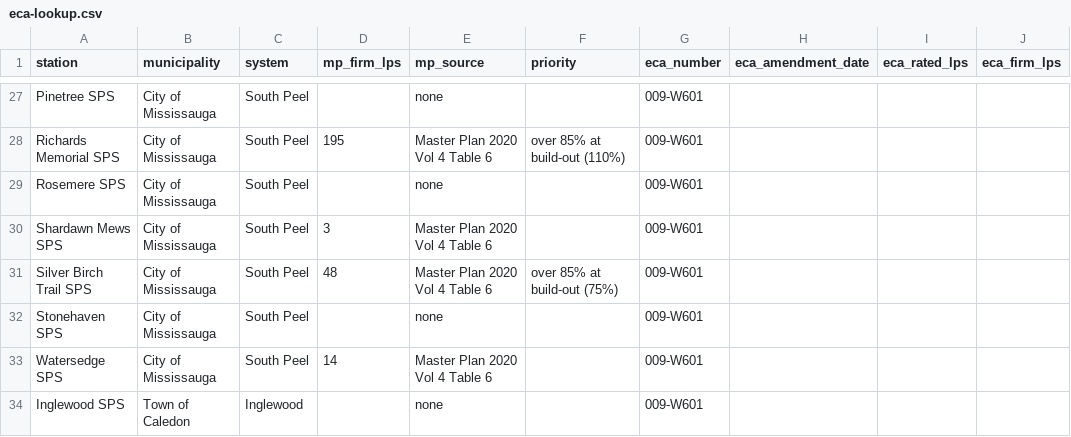
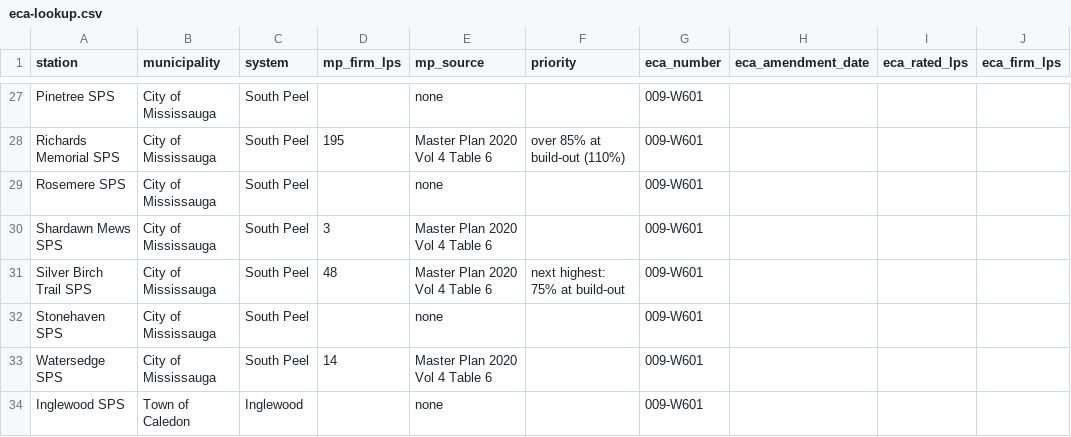
Before and after one commit to jaredacostar-cmd/Fsr-reviewer, a CSV file: docs/redesign/eca-lookup.csv, drawn as a sheet; only a part is shown, gaps mark what is left out; the diff names each change by its address in the sheet, - before the commit and + after, or states it on an @@ line.

```diff
--- a/docs/redesign/eca-lookup.csv
+++ b/docs/redesign/eca-lookup.csv
-F31 (priority): over 85% at build-out (75%)
+F31 (priority): next highest: 75% at build-out
```
Also changed, not shown: 1 other file.
